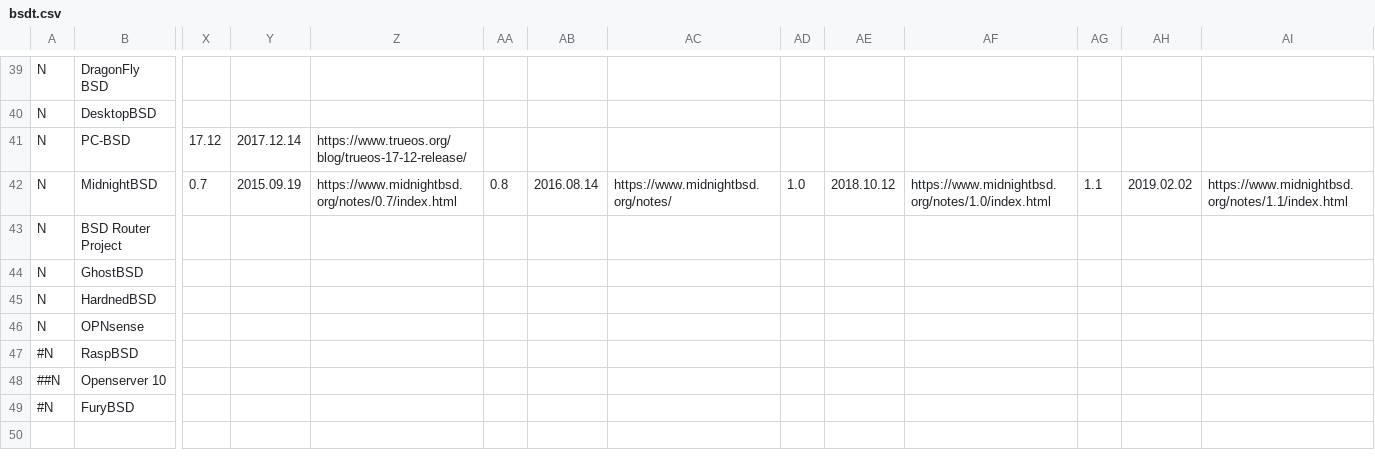
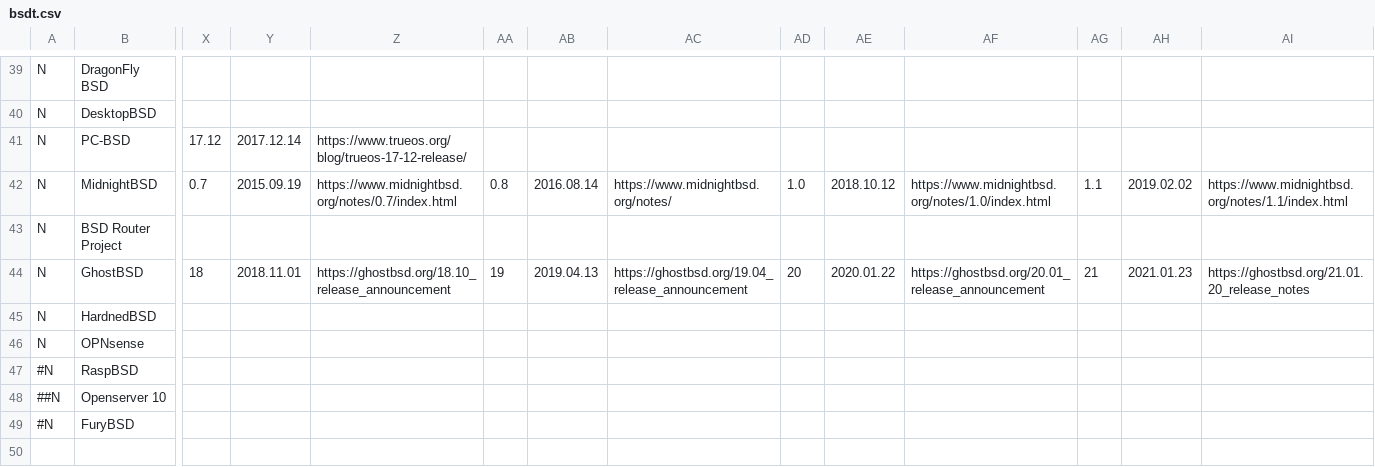
Before and after one commit to FabioLolix/BSD-Timeline, a CSV file: bsdt.csv, drawn as a sheet; only a part is shown, gaps mark what is left out; the diff covers the shown part only; the diff names each change by its address in the sheet, - before the commit and + after, or states it on an @@ line.

Commit message:
Update GhostBSD

```diff
--- a/bsdt.csv
+++ b/bsdt.csv
-X44: (empty)
+X44: 18
-Y44: (empty)
+Y44: 2018.11.01
-Z44: (empty)
+Z44: https://ghostbsd.org/18.10_release_announcement
-AA44: (empty)
+AA44: 19
-AB44: (empty)
+AB44: 2019.04.13
-AC44: (empty)
+AC44: https://ghostbsd.org/19.04_release_announcement
-AD44: (empty)
+AD44: 20
-AE44: (empty)
+AE44: 2020.01.22
-AF44: (empty)
+AF44: https://ghostbsd.org/20.01_release_announcement
-AG44: (empty)
+AG44: 21
-AH44: (empty)
+AH44: 2021.01.23
-AI44: (empty)
+AI44: https://ghostbsd.org/21.01.20_release_notes
```
Also changed, not shown: 3 edited cells elsewhere in this file.
